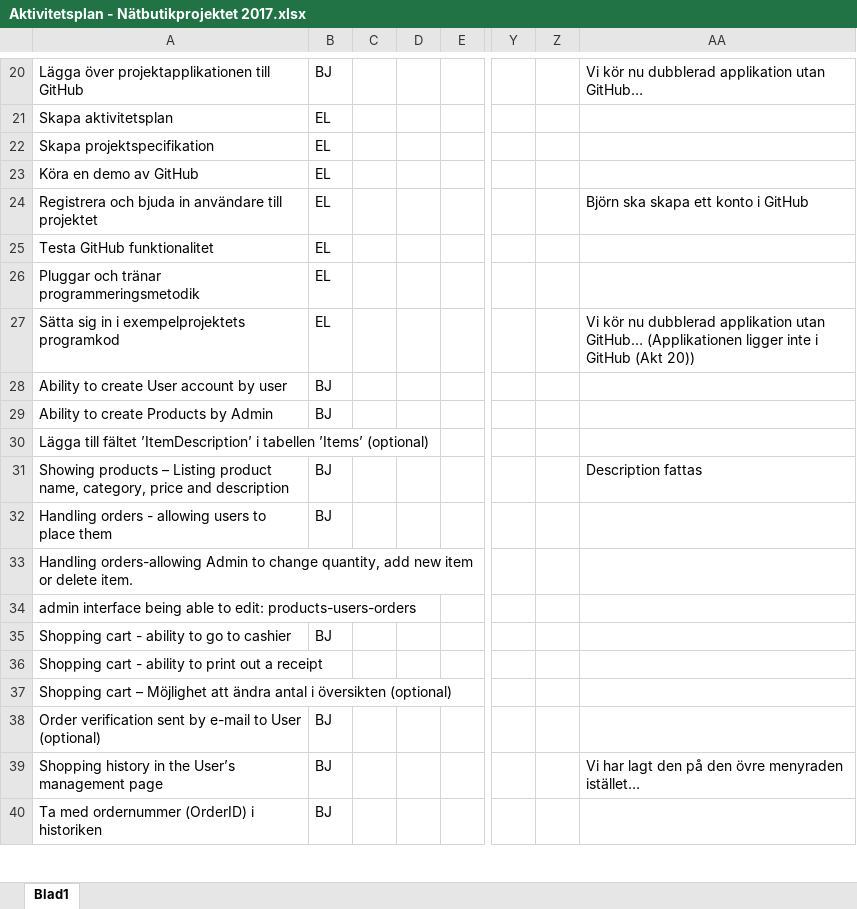
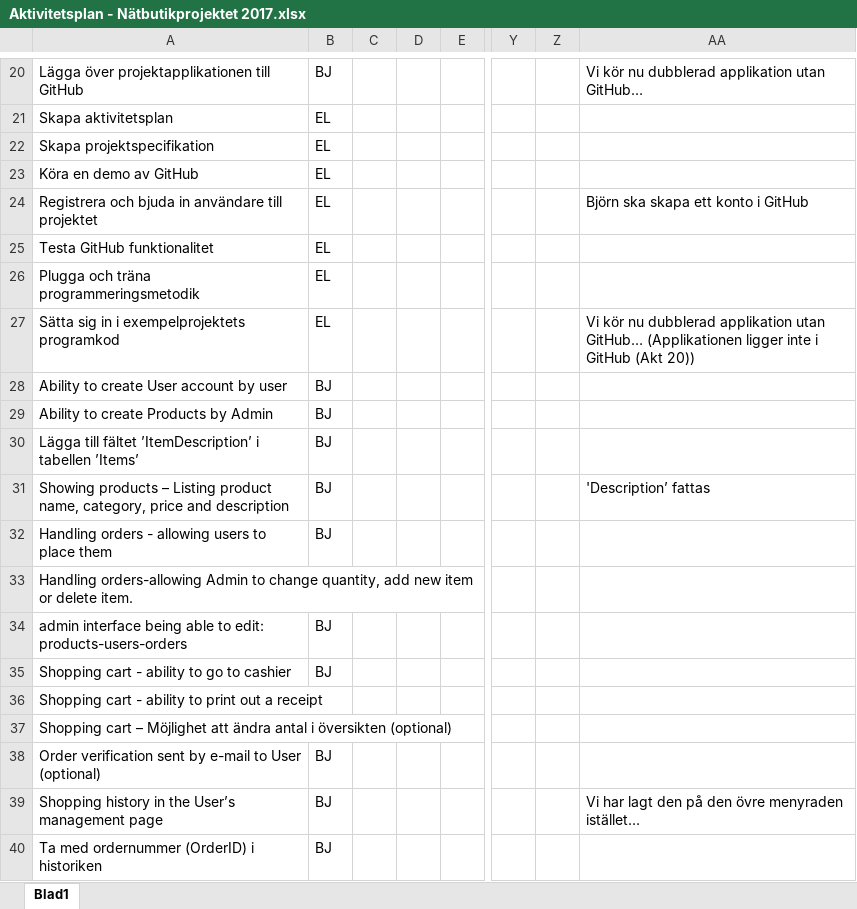
Before and after one commit to eButiken-Lexicon-2017/Butiksprojektet, an Excel workbook: Aktivitetsplan - Nätbutikprojektet 2017.xlsx, sheet Blad1, drawn as a sheet; only a part is shown, gaps mark what is left out; values as stored, in another font and other column widths than the file's, no cell formats; removed rows and columns are numbered as before the commit, all else as after; rows hold the shown columns only; the diff names each change by its address in the sheet, - before the commit and + after, or states it on an @@ line.

```diff
--- a/Aktivitetsplan - Nätbutikprojektet 2017.xlsx (sheet Blad1)
+++ b/Aktivitetsplan - Nätbutikprojektet 2017.xlsx (sheet Blad1)
-A26: Pluggar och tränar programmeringsmetodik
+A26: Plugga och träna programmeringsmetodik
-row 30: Lägga till fältet ’ItemDescription’ i tabellen ’Items’ (optional)
+row 30: Lägga till fältet ’ItemDescription’ i tabellen ’Items’ | BJ
-AA31: Description fattas
+AA31: 'Description’ fattas
-B34: (empty)
+B34: BJ
```
Also changed, not shown: cell formats, TestResultat.xlsx.
